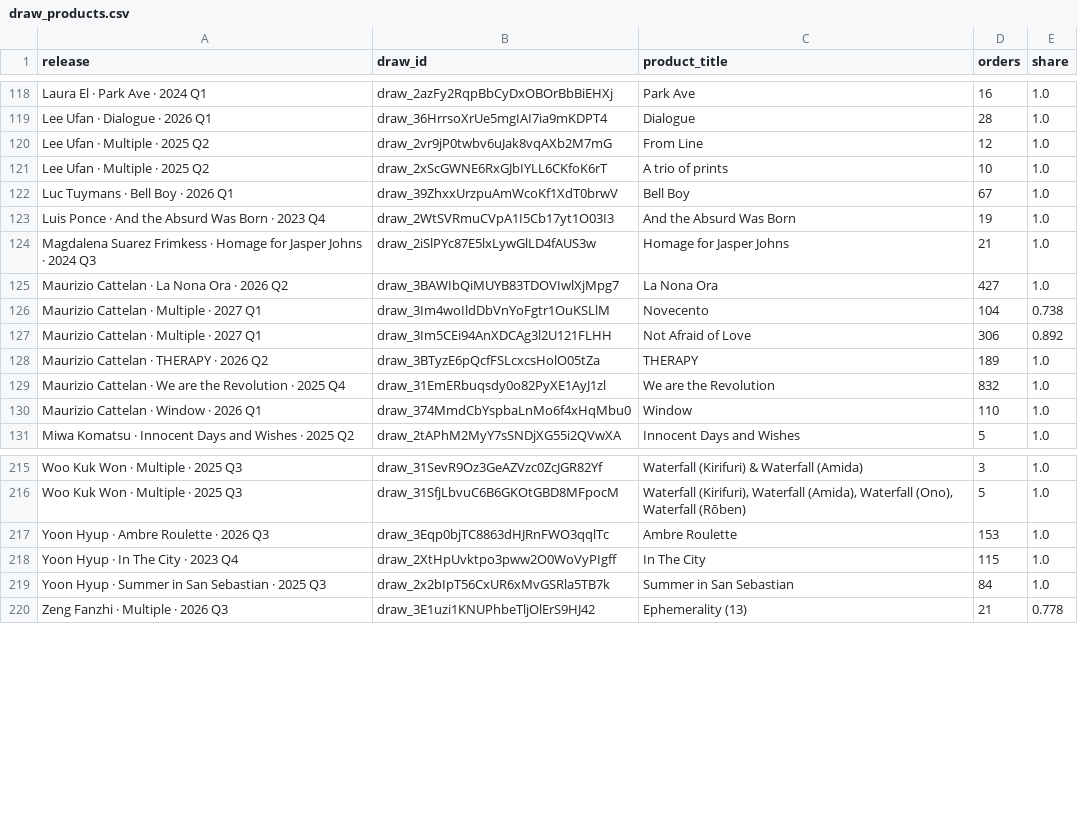
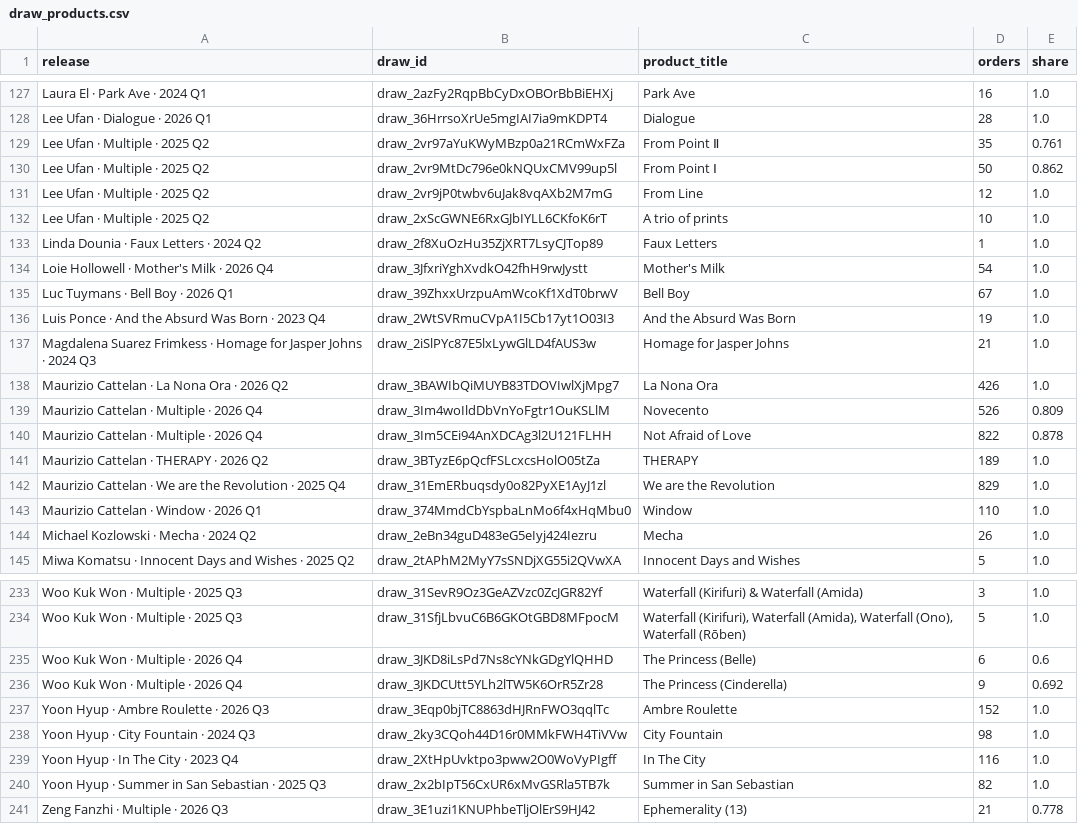
Before and after one commit to avantartemarketing/BI, a CSV file: data/draw_products.csv, drawn as a sheet; only a part is shown, gaps mark what is left out; the diff covers the shown part only.

```diff
--- a/data/draw_products.csv
+++ b/data/draw_products.csv
@@ -119,4 +128,8 @@ Laura El · Park Ave · 2024 Q1,draw_2azFy2RqpBbCyDxOBOrBbBiEHXj,Park Ave,16,1.0
 Lee Ufan · Dialogue · 2026 Q1,draw_36HrrsoXrUe5mgIAI7ia9mKDPT4,Dialogue,28,1.0
+Lee Ufan · Multiple · 2025 Q2,draw_2vr97aYuKWyMBzp0a21RCmWxFZa,From Point Ⅱ,35,0.761
+Lee Ufan · Multiple · 2025 Q2,draw_2vr9MtDc796e0kNQUxCMV99up5l,From Point Ⅰ,50,0.862
 Lee Ufan · Multiple · 2025 Q2,draw_2vr9jP0twbv6uJak8vqAXb2M7mG,From Line,12,1.0
 Lee Ufan · Multiple · 2025 Q2,draw_2xScGWNE6RxGJbIYLL6CKfoK6rT,A trio of prints,10,1.0
+Linda Dounia · Faux Letters · 2024 Q2,draw_2f8XuOzHu35ZjXRT7LsyCJTop89,Faux Letters,1,1.0
+Loie Hollowell · Mother's Milk · 2026 Q4,draw_3JfxriYghXvdkO42fhH9rwJystt,Mother's Milk,54,1.0
 Luc Tuymans · Bell Boy · 2026 Q1,draw_39ZhxxUrzpuAmWcoKf1XdT0brwV,Bell Boy,67,1.0
@@ -124,8 +137,9 @@ Luis Ponce · And the Absurd Was Born · 2023 Q4,draw_2WtSVRmuCVpA1I5Cb17yt1O03I
 Magdalena Suarez Frimkess · Homage for Jasper Johns · 2024 Q3,draw_2iSlPYc87E5lxLywGlLD4fAUS3w,Homage for Jasper Johns,21,1.0
-Maurizio Cattelan · La Nona Ora · 2026 Q2,draw_3BAWIbQiMUYB83TDOVIwlXjMpg7,La Nona Ora,427,1.0
-Maurizio Cattelan · Multiple · 2027 Q1,draw_3Im4woIldDbVnYoFgtr1OuKSLlM,Novecento,104,0.738
-Maurizio Cattelan · Multiple · 2027 Q1,draw_3Im5CEi94AnXDCAg3l2U121FLHH,Not Afraid of Love,306,0.892
+Maurizio Cattelan · La Nona Ora · 2026 Q2,draw_3BAWIbQiMUYB83TDOVIwlXjMpg7,La Nona Ora,426,1.0
+Maurizio Cattelan · Multiple · 2026 Q4,draw_3Im4woIldDbVnYoFgtr1OuKSLlM,Novecento,526,0.809
+Maurizio Cattelan · Multiple · 2026 Q4,draw_3Im5CEi94AnXDCAg3l2U121FLHH,Not Afraid of Love,822,0.878
 Maurizio Cattelan · THERAPY · 2026 Q2,draw_3BTyzE6pQcfFSLcxcsHolO05tZa,THERAPY,189,1.0
-Maurizio Cattelan · We are the Revolution · 2025 Q4,draw_31EmERbuqsdy0o82PyXE1AyJ1zl,We are the Revolution,832,1.0
+Maurizio Cattelan · We are the Revolution · 2025 Q4,draw_31EmERbuqsdy0o82PyXE1AyJ1zl,We are the Revolution,829,1.0
 Maurizio Cattelan · Window · 2026 Q1,draw_374MmdCbYspbaLnMo6f4xHqMbu0,Window,110,1.0
+Michael Kozlowski · Mecha · 2024 Q2,draw_2eBn34guD483eG5eIyj424Iezru,Mecha,26,1.0
 Miwa Komatsu · Innocent Days and Wishes · 2025 Q2,draw_2tAPhM2MyY7sSNDjXG55i2QVwXA,Innocent Days and Wishes,5,1.0
@@ -216,5 +234,8 @@ Woo Kuk Won · Multiple · 2025 Q3,draw_31SevR9Oz3GeAZVzc0ZcJGR82Yf,Waterfall (K
 Woo Kuk Won · Multiple · 2025 Q3,draw_31SfjLbvuC6B6GKOtGBD8MFpocM,"Waterfall (Kirifuri), Waterfall (Amida), Waterfall (Ono), Waterfall (Rōben)",5,1.0
-Yoon Hyup · Ambre Roulette · 2026 Q3,draw_3Eqp0bjTC8863dHJRnFWO3qqlTc,Ambre Roulette,153,1.0
-Yoon Hyup · In The City · 2023 Q4,draw_2XtHpUvktpo3pww2O0WoVyPIgff,In The City,115,1.0
-Yoon Hyup · Summer in San Sebastian · 2025 Q3,draw_2x2bIpT56CxUR6xMvGSRla5TB7k,Summer in San Sebastian,84,1.0
+Woo Kuk Won · Multiple · 2026 Q4,draw_3JKD8iLsPd7Ns8cYNkGDgYlQHHD,The Princess (Belle),6,0.6
+Woo Kuk Won · Multiple · 2026 Q4,draw_3JKDCUtt5YLh2lTW5K6OrR5Zr28,The Princess (Cinderella),9,0.692
+Yoon Hyup · Ambre Roulette · 2026 Q3,draw_3Eqp0bjTC8863dHJRnFWO3qqlTc,Ambre Roulette,152,1.0
+Yoon Hyup · City Fountain · 2024 Q3,draw_2ky3CQoh44D16r0MMkFWH4TiVVw,City Fountain,98,1.0
+Yoon Hyup · In The City · 2023 Q4,draw_2XtHpUvktpo3pww2O0WoVyPIgff,In The City,116,1.0
+Yoon Hyup · Summer in San Sebastian · 2025 Q3,draw_2x2bIpT56CxUR6xMvGSRla5TB7k,Summer in San Sebastian,82,1.0
 Zeng Fanzhi · Multiple · 2026 Q3,draw_3E1uzi1KNUPhbeTljOlErS9HJ42,Ephemerality (13),21,0.778
```
Also changed, not shown: 14 added rows, 1 removed row and 61 edited cells elsewhere in this file, data/orders_by_product.csv, 2 other files.
